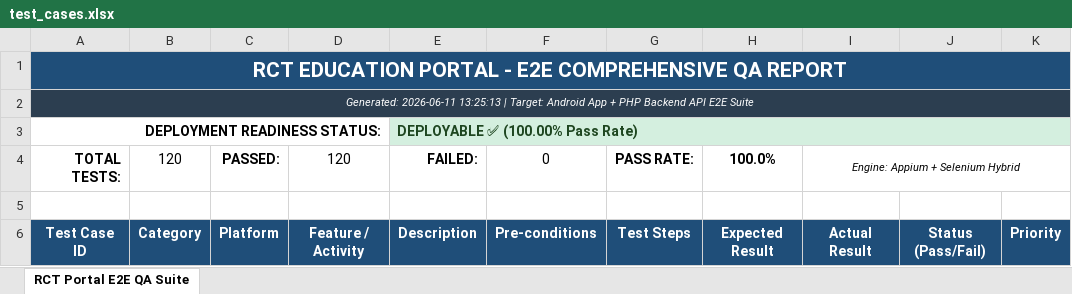
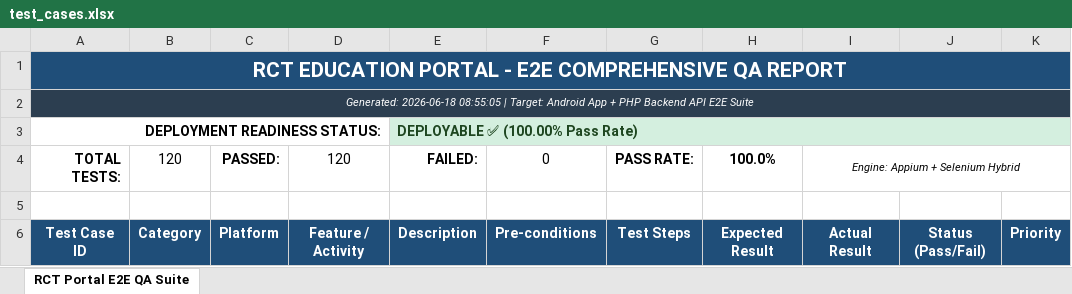
Before and after one commit to 1216lokesh/RCTEducationAnroidApp, an Excel workbook: appium_tests/test_cases.xlsx, sheet RCT Portal E2E QA Suite, drawn as a sheet; only a part is shown; values as stored, in another font and other column widths than the file's, no borders; the diff names each change by its address in the sheet, - before the commit and + after, or states it on an @@ line.

Commit message:
ci: add appium test workflow and summary generator

```diff
--- a/appium_tests/test_cases.xlsx (sheet RCT Portal E2E QA Suite)
+++ b/appium_tests/test_cases.xlsx (sheet RCT Portal E2E QA Suite)
-A2: Generated: 2026-06-11 13:25:13 | Target:…
+A2: Generated: 2026-06-18 08:55:05 | Target:…
```
Also changed, not shown: 3 other files.
